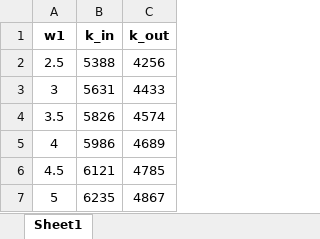
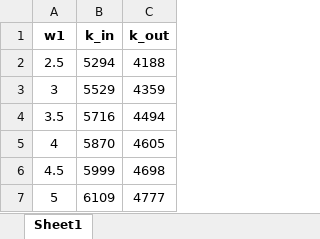
Before and after one commit to fastmarlin/PAROGENA, an Excel workbook: program/tab4.xlsx, sheet Sheet1, drawn as a sheet; values as stored, in another font and other column widths than the file's, no borders; the diff names each change by its address in the sheet, - before the commit and + after, or states it on an @@ line.

```diff
--- a/program/tab4.xlsx (sheet Sheet1)
+++ b/program/tab4.xlsx (sheet Sheet1)
-B2 (k_in): 5388
+B2 (k_in): 5294
-C2 (k_out): 4256
+C2 (k_out): 4188
-B3 (k_in): 5631
+B3 (k_in): 5529
-C3 (k_out): 4433
+C3 (k_out): 4359
-B4 (k_in): 5826
+B4 (k_in): 5716
-C4 (k_out): 4574
+C4 (k_out): 4494
-B5 (k_in): 5986
+B5 (k_in): 5870
-C5 (k_out): 4689
+C5 (k_out): 4605
-B6 (k_in): 6121
+B6 (k_in): 5999
-C6 (k_out): 4785
+C6 (k_out): 4698
-B7 (k_in): 6235
+B7 (k_in): 6109
-C7 (k_out): 4867
+C7 (k_out): 4777
```
Also changed, not shown: program/ConstructionResults.xlsx, program/tab3.xlsx, 5 other files.
